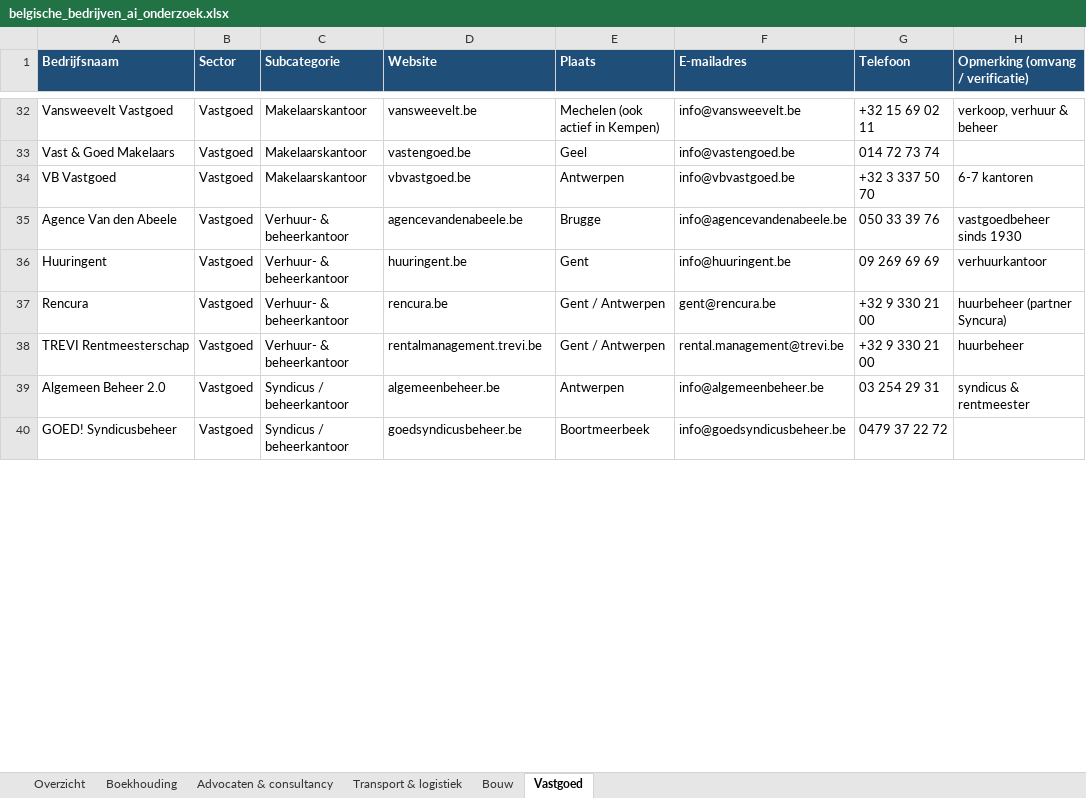
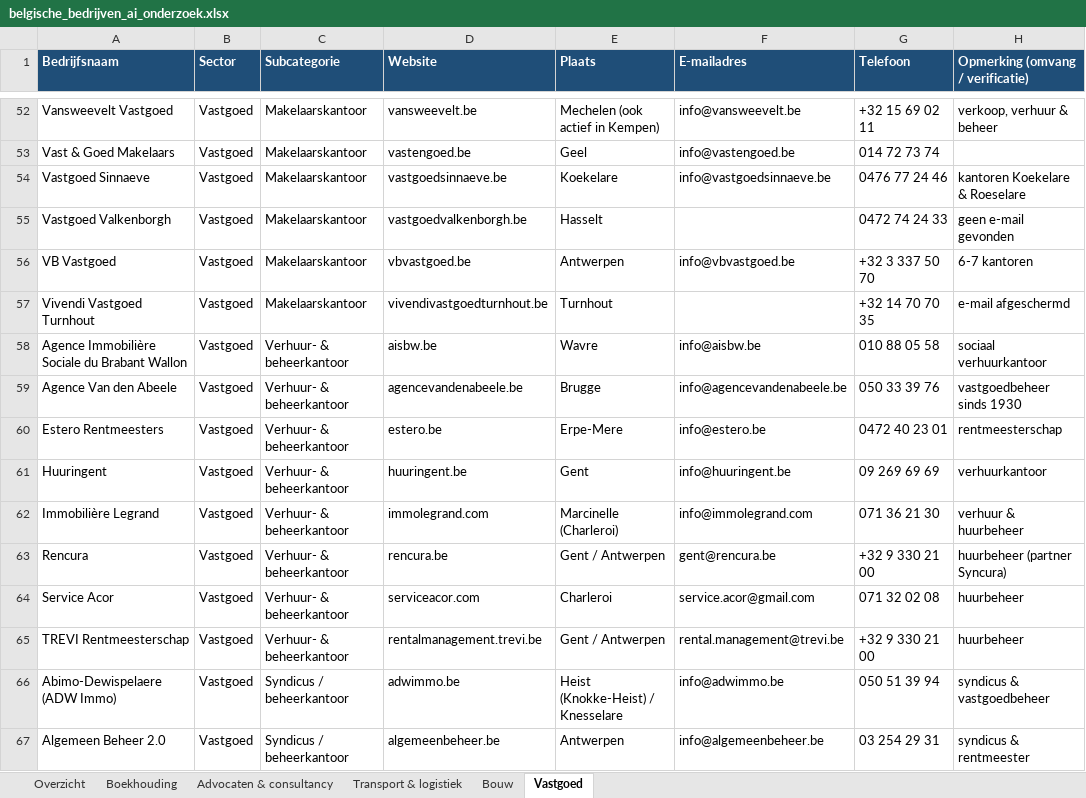
Before and after one commit to EuroWay/EuroWay, an Excel workbook: belgische_bedrijven_ai_onderzoek.xlsx, sheet Vastgoed, drawn as a sheet; only a part is shown, gaps mark what is left out; the shorter side is filled out with more unchanged rows; values as stored, in another font and other column widths than the file's, no borders; the diff covers the shown part only; the diff names each change by its address in the sheet, - before the commit and + after, or states it on an @@ line.

```diff
--- a/belgische_bedrijven_ai_onderzoek.xlsx (sheet Vastgoed)
+++ b/belgische_bedrijven_ai_onderzoek.xlsx (sheet Vastgoed)
+row 54: Vastgoed Sinnaeve | Vastgoed | Makelaarskantoor | vastgoedsinnaeve.be | Koekelare | info@vastgoedsinnaeve.be | 0476 77 24 46 | kantoren Koekelare & Roeselare
+row 55: Vastgoed Valkenborgh | Vastgoed | Makelaarskantoor | vastgoedvalkenborgh.be | Hasselt |  | 0472 74 24 33 | geen e-mail gevonden
+row 57: Vivendi Vastgoed Turnhout | Vastgoed | Makelaarskantoor | vivendivastgoedturnhout.be | Turnhout |  | +32 14 70 70 35 | e-mail afgeschermd
+row 58: Agence Immobilière Sociale du Brabant Wallon | Vastgoed | Verhuur- & beheerkantoor | aisbw.be | Wavre | info@aisbw.be | 010 88 05 58 | sociaal verhuurkantoor
+row 60: Estero Rentmeesters | Vastgoed | Verhuur- & beheerkantoor | estero.be | Erpe-Mere | info@estero.be | 0472 40 23 01 | rentmeesterschap
+row 62: Immobilière Legrand | Vastgoed | Verhuur- & beheerkantoor | immolegrand.com | Marcinelle (Charleroi) | info@immolegrand.com | 071 36 21 30 | verhuur & huurbeheer
+row 64: Service Acor | Vastgoed | Verhuur- & beheerkantoor | serviceacor.com | Charleroi | service.acor@gmail.com | 071 32 02 08 | huurbeheer
+row 66: Abimo-Dewispelaere (ADW Immo) | Vastgoed | Syndicus / beheerkantoor | adwimmo.be | Heist (Knokke-Heist) / Knesselare | info@adwimmo.be | 050 51 39 94 | syndicus & vastgoedbeheer
```
Also changed, not shown: 36 added rows and 3 edited cells elsewhere in this sheet, sheet Advocaten & consultancy, sheet Transport & logistiek, sheet Bouw, sheet Boekhouding, sheet Overzicht.
